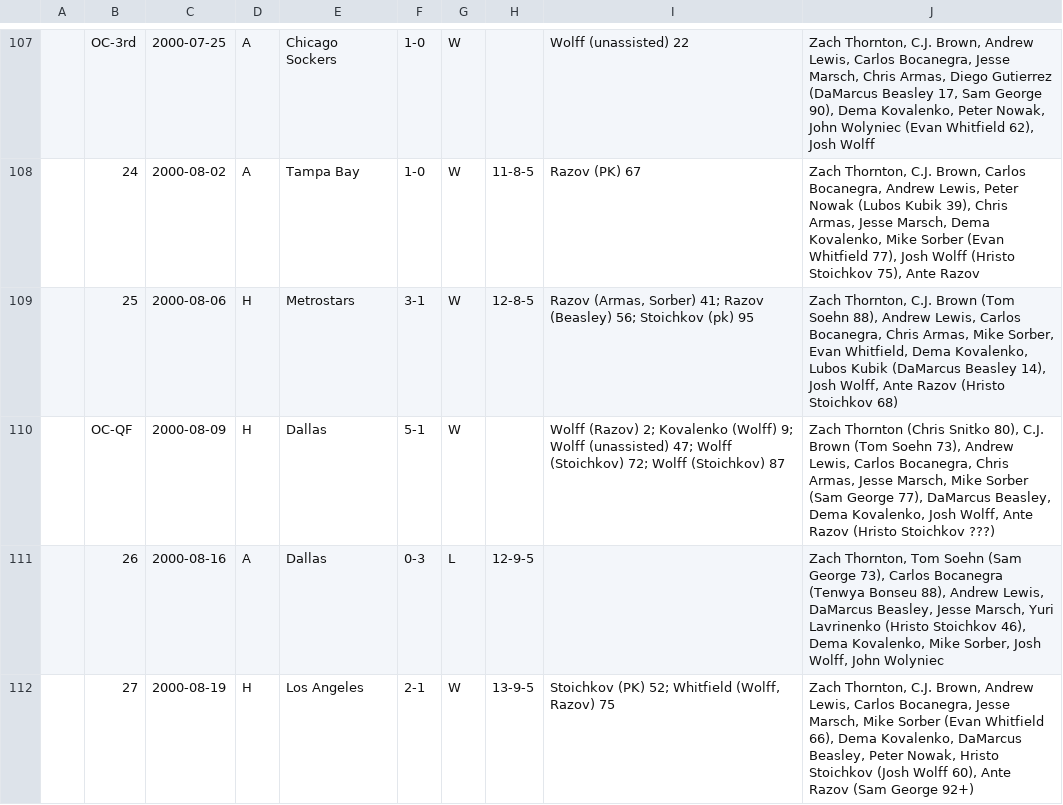
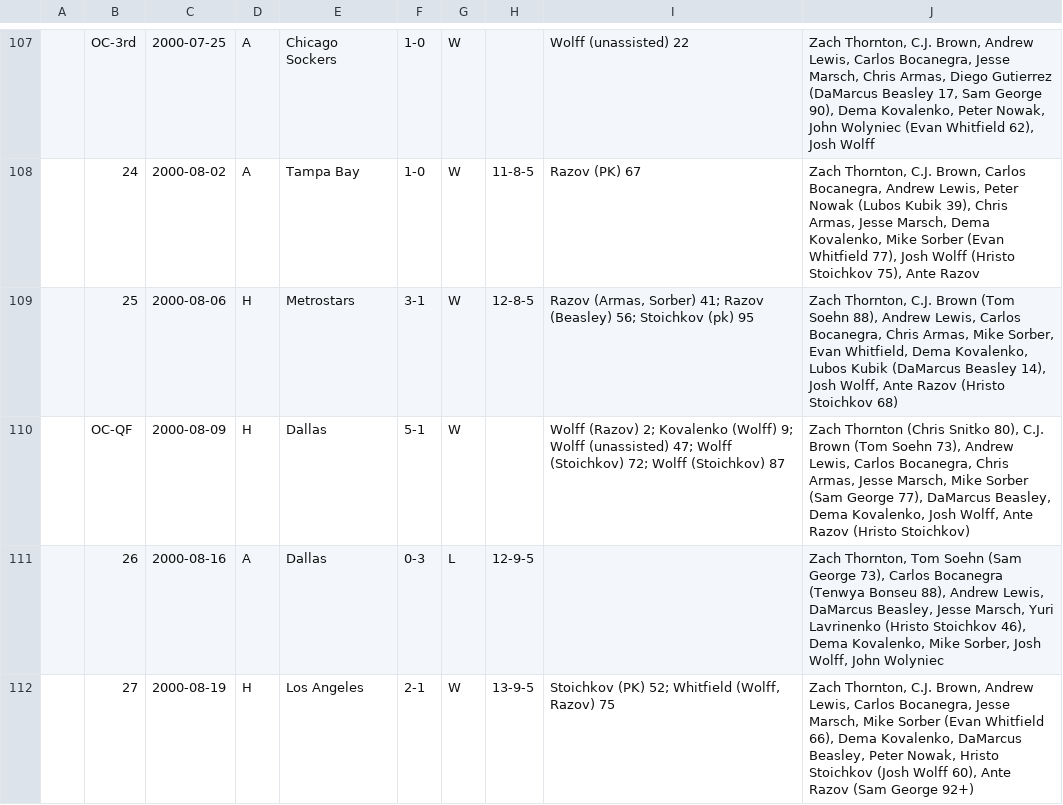
Before and after one commit to SoccerStatsUS/soccerdata, a CSV file: data/games/domestic/country/usa/mls/CHI.csv, drawn as a sheet; only a part is shown, gaps mark what is left out.

```diff
--- a/data/games/domestic/country/usa/mls/CHI.csv
+++ b/data/games/domestic/country/usa/mls/CHI.csv
@@ -109,3 +109,3 @@
 	25	2000-08-06	H	Metrostars	3-1	W	12-8-5	Razov (Armas, Sorber) 41; Razov (Beasley) 56; Stoichkov (pk) 95	Zach Thornton, C.J. Brown (Tom Soehn 88), Andrew Lewis, Carlos Bocanegra, Chris Armas, Mike Sorber, Evan Whitfield, Dema Kovalenko, Lubos Kubik (DaMarcus Beasley 14), Josh Wolff, Ante Razov (Hristo Stoichkov 68)
-	OC-QF	2000-08-09	H	Dallas	5-1	W		Wolff (Razov) 2; Kovalenko (Wolff) 9; Wolff (unassisted) 47; Wolff (Stoichkov) 72; Wolff (Stoichkov) 87	Zach Thornton (Chris Snitko 80), C.J. Brown (Tom Soehn 73), Andrew Lewis, Carlos Bocanegra, Chris Armas, Jesse Marsch, Mike Sorber (Sam George 77), DaMarcus Beasley, Dema Kovalenko, Josh Wolff, Ante Razov (Hristo Stoichkov ???)
+	OC-QF	2000-08-09	H	Dallas	5-1	W		Wolff (Razov) 2; Kovalenko (Wolff) 9; Wolff (unassisted) 47; Wolff (Stoichkov) 72; Wolff (Stoichkov) 87	Zach Thornton (Chris Snitko 80), C.J. Brown (Tom Soehn 73), Andrew Lewis, Carlos Bocanegra, Chris Armas, Jesse Marsch, Mike Sorber (Sam George 77), DaMarcus Beasley, Dema Kovalenko, Josh Wolff, Ante Razov (Hristo Stoichkov)
 	26	2000-08-16	A	Dallas	0-3	L	12-9-5		Zach Thornton, Tom Soehn (Sam George 73), Carlos Bocanegra (Tenwya Bonseu 88), Andrew Lewis, DaMarcus Beasley, Jesse Marsch, Yuri Lavrinenko (Hristo Stoichkov 46), Dema Kovalenko, Mike Sorber, Josh Wolff, John Wolyniec
```
Also changed, not shown: data/games/domestic/country/usa/mls/DC.csv, data/games/domestic/country/usa/mls/NE.csv, 8 other files.
